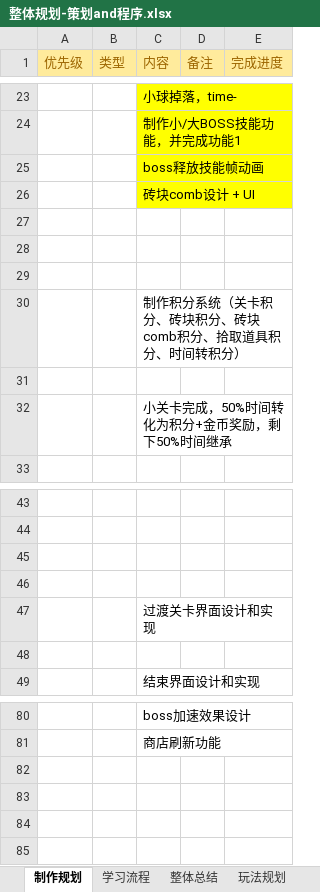
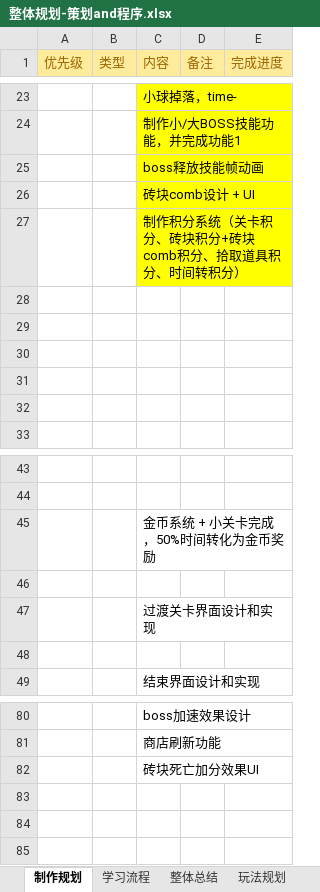
Before and after one commit to hpts482/BrickDumplingPublic, an Excel workbook: BrickDumpling规划/整体规划-策划and程序.xlsx, sheet 制作规划, drawn as a sheet; only a part is shown, gaps mark what is left out; values as stored, in another font and other column widths than the file's, no borders; removed rows and columns are numbered as before the commit, all else as after; the diff names each change by its address in the sheet, - before the commit and + after, or states it on an @@ line.

```diff
--- a/BrickDumpling规划/整体规划-策划and程序.xlsx (sheet 制作规划)
+++ b/BrickDumpling规划/整体规划-策划and程序.xlsx (sheet 制作规划)
+row 27:  |  | 制作积分系统（关卡积分、砖块积分+砖块comb积分、拾取道具积分、时间转积分）
-row 30:  |  | 制作积分系统（关卡积分、砖块积分、砖块comb积分、拾取道具积分、时间转积分）
-C32 (内容): 小关卡完成，50%时间转化为积分+金币奖励，剩下50%时间继承
+C32 (内容): (empty)
-C45 (内容): (empty)
+C45 (内容): 金币系统 + 小关卡完成，50%时间转化为金币奖励
-C82 (内容): (empty)
+C82 (内容): 砖块死亡加分效果UI
```
Also changed, not shown: BrickDumpling工程表/stageLevel.xlsm, 7 other files.
